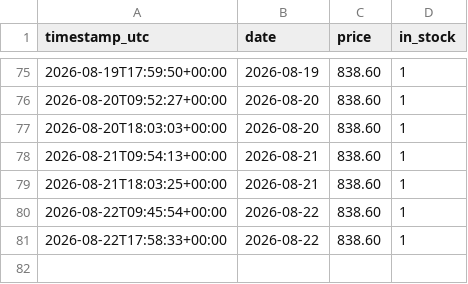
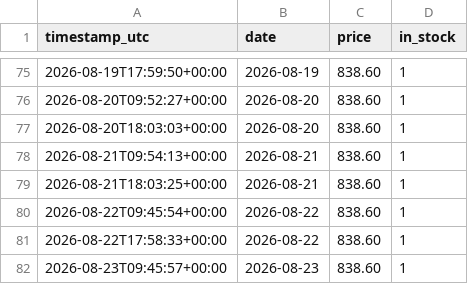
Before and after one commit to lookdnr/part-scraper, a CSV file: data/history/rtx5070-asus-dual-oc__awdit.csv, drawn as a sheet; only a part is shown, gaps mark what is left out; the diff names each change by its address in the sheet, - before the commit and + after, or states it on an @@ line.

```diff
--- a/data/history/rtx5070-asus-dual-oc__awdit.csv
+++ b/data/history/rtx5070-asus-dual-oc__awdit.csv
+row 82: 2026-08-23T09:45:57+00:00 | 2026-08-23 | 838.60 | 1
```
Also changed, not shown: data/history/ram-gskill-tz5-neo-6000-cl30__awdit.csv, data/history/rtx5070ti-gigabyte-windforce-oc__awdit.csv, 1 other file.
